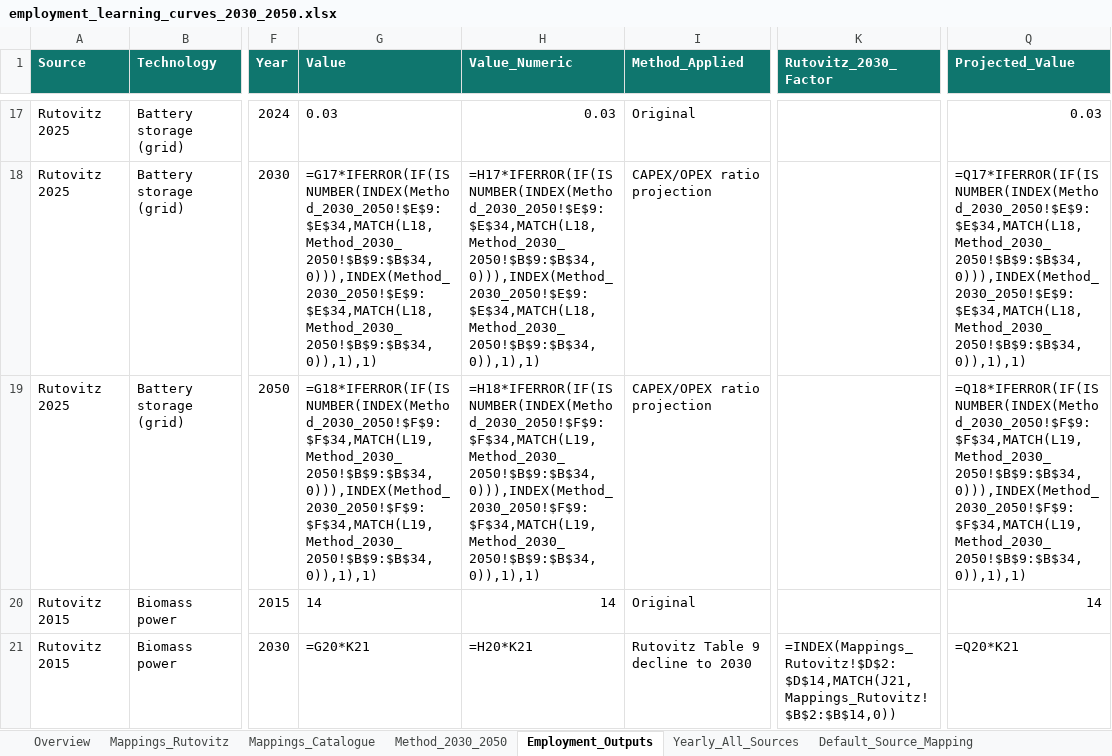
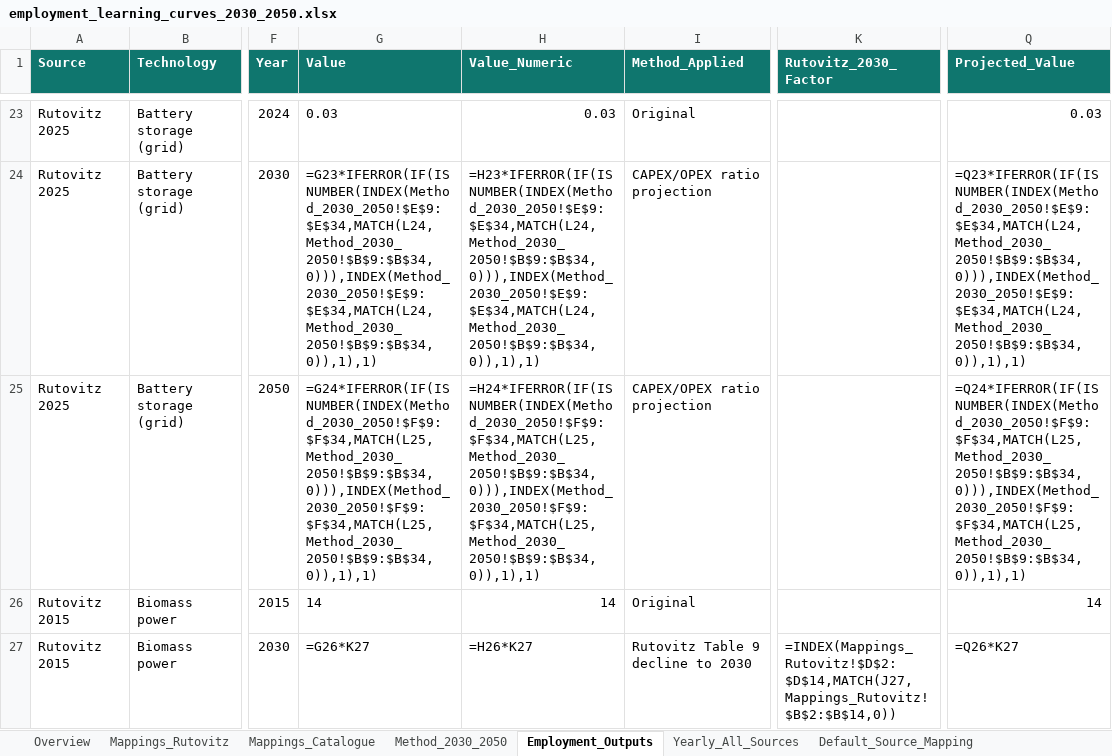
Before and after one commit to DEA-GE/colombia-employment-factors, an Excel workbook: data/audit/employment_learning_curves_2030_2050.xlsx, sheet Employment_Outputs, drawn as a sheet; only a part is shown, gaps mark what is left out; values as stored, in another font and other column widths than the file's, no borders; formulas without a stored value are shown as written; table styles not drawn; addresses are those after the commit; the diff covers the shown part only; the diff names each change by its address in the sheet, - before the commit and + after, or states it on an @@ line.

Commit message:
Add Rutovitz construction manufacturing factors

```diff
--- a/data/audit/employment_learning_curves_2030_2050.xlsx (sheet Employment_Outputs)
+++ b/data/audit/employment_learning_curves_2030_2050.xlsx (sheet Employment_Outputs)
-G24 (Value): =G17*IFERROR(IF(ISNUMBER(INDEX(Method_2030_2050!$E$9:$E$34,MATCH(L18,Method_2030_2050!$B$9:$B$34,0))),INDEX(Method_2030_2050!$E$9:$E$34,MATCH(L18,Method_2030_2050!$B$9:$B$34,0)),1),1)
+G24 (Value): =G23*IFERROR(IF(ISNUMBER(INDEX(Method_2030_2050!$E$9:$E$34,MATCH(L24,Method_2030_2050!$B$9:$B$34,0))),INDEX(Method_2030_2050!$E$9:$E$34,MATCH(L24,Method_2030_2050!$B$9:$B$34,0)),1),1)
-H24 (Value_Numeric): =H17*IFERROR(IF(ISNUMBER(INDEX(Method_2030_2050!$E$9:$E$34,MATCH(L18,Method_2030_2050!$B$9:$B$34,0))),INDEX(Method_2030_2050!$E$9:$E$34,MATCH(L18,Method_2030_2050!$B$9:$B$34,0)),1),1)
+H24 (Value_Numeric): =H23*IFERROR(IF(ISNUMBER(INDEX(Method_2030_2050!$E$9:$E$34,MATCH(L24,Method_2030_2050!$B$9:$B$34,0))),INDEX(Method_2030_2050!$E$9:$E$34,MATCH(L24,Method_2030_2050!$B$9:$B$34,0)),1),1)
-Q24 (Projected_Value): =Q17*IFERROR(IF(ISNUMBER(INDEX(Method_2030_2050!$E$9:$E$34,MATCH(L18,Method_2030_2050!$B$9:$B$34,0))),INDEX(Method_2030_2050!$E$9:$E$34,MATCH(L18,Method_2030_2050!$B$9:$B$34,0)),1),1)
+Q24 (Projected_Value): =Q23*IFERROR(IF(ISNUMBER(INDEX(Method_2030_2050!$E$9:$E$34,MATCH(L24,Method_2030_2050!$B$9:$B$34,0))),INDEX(Method_2030_2050!$E$9:$E$34,MATCH(L24,Method_2030_2050!$B$9:$B$34,0)),1),1)
-G25 (Value): =G18*IFERROR(IF(ISNUMBER(INDEX(Method_2030_2050!$F$9:$F$34,MATCH(L19,Method_2030_2050!$B$9:$B$34,0))),INDEX(Method_2030_2050!$F$9:$F$34,MATCH(L19,Method_2030_2050!$B$9:$B$34,0)),1),1)
+G25 (Value): =G24*IFERROR(IF(ISNUMBER(INDEX(Method_2030_2050!$F$9:$F$34,MATCH(L25,Method_2030_2050!$B$9:$B$34,0))),INDEX(Method_2030_2050!$F$9:$F$34,MATCH(L25,Method_2030_2050!$B$9:$B$34,0)),1),1)
-H25 (Value_Numeric): =H18*IFERROR(IF(ISNUMBER(INDEX(Method_2030_2050!$F$9:$F$34,MATCH(L19,Method_2030_2050!$B$9:$B$34,0))),INDEX(Method_2030_2050!$F$9:$F$34,MATCH(L19,Method_2030_2050!$B$9:$B$34,0)),1),1)
+H25 (Value_Numeric): =H24*IFERROR(IF(ISNUMBER(INDEX(Method_2030_2050!$F$9:$F$34,MATCH(L25,Method_2030_2050!$B$9:$B$34,0))),INDEX(Method_2030_2050!$F$9:$F$34,MATCH(L25,Method_2030_2050!$B$9:$B$34,0)),1),1)
-Q25 (Projected_Value): =Q18*IFERROR(IF(ISNUMBER(INDEX(Method_2030_2050!$F$9:$F$34,MATCH(L19,Method_2030_2050!$B$9:$B$34,0))),INDEX(Method_2030_2050!$F$9:$F$34,MATCH(L19,Method_2030_2050!$B$9:$B$34,0)),1),1)
+Q25 (Projected_Value): =Q24*IFERROR(IF(ISNUMBER(INDEX(Method_2030_2050!$F$9:$F$34,MATCH(L25,Method_2030_2050!$B$9:$B$34,0))),INDEX(Method_2030_2050!$F$9:$F$34,MATCH(L25,Method_2030_2050!$B$9:$B$34,0)),1),1)
-G27 (Value): =G20*K21
+G27 (Value): =G26*K27
-H27 (Value_Numeric): =H20*K21
+H27 (Value_Numeric): =H26*K27
-K27 (Rutovitz_2030_Factor): =INDEX(Mappings_Rutovitz!$D$2:$D$14,MATCH(J21,Mappings_Rutovitz!$B$2:$B$14,0))
+K27 (Rutovitz_2030_Factor): =INDEX(Mappings_Rutovitz!$D$2:$D$14,MATCH(J27,Mappings_Rutovitz!$B$2:$B$14,0))
-Q27 (Projected_Value): =Q20*K21
+Q27 (Projected_Value): =Q26*K27
```
Also changed, not shown: 72 added rows and 716 edited cells elsewhere in this sheet, sheet Yearly_All_Sources, sheet Model_Default_2024_2055, sheet Mappings_Rutovitz, 12 other files.
